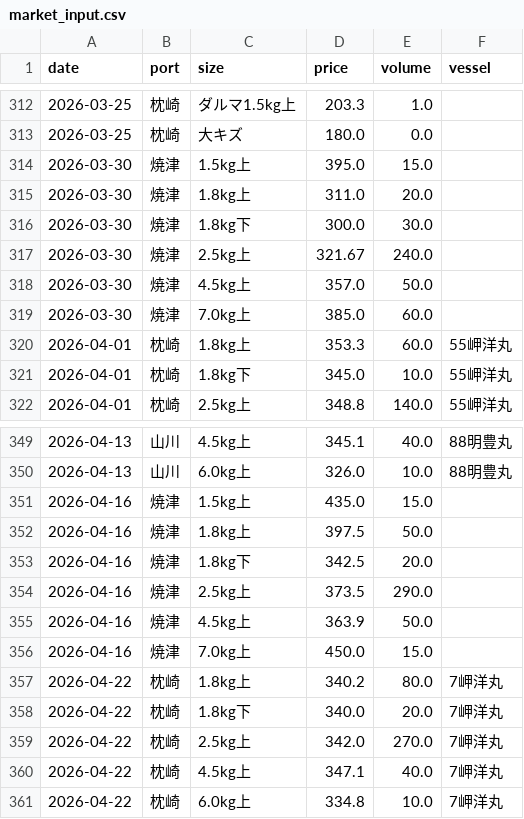
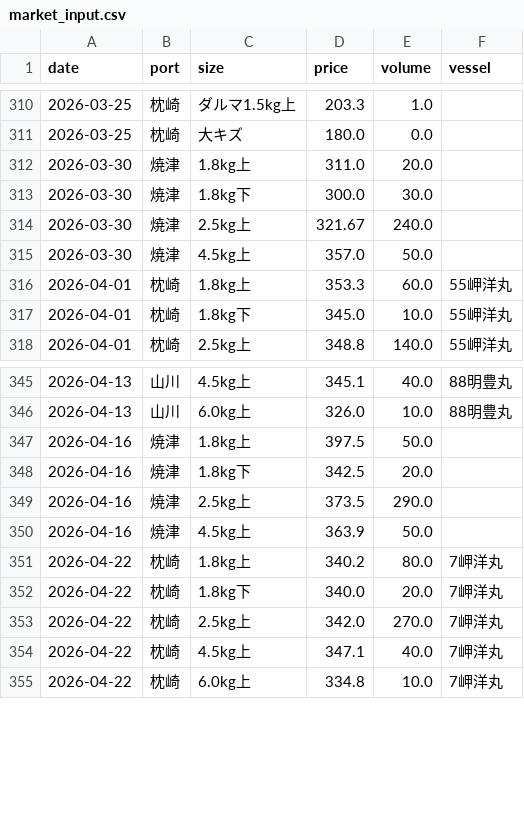
Before and after one commit to Yasher1979/katsuo-dashboard, a CSV file: data/market_input.csv, drawn as a sheet; only a part is shown, gaps mark what is left out; the diff covers the shown part only; the diff names each change by its address in the sheet, - before the commit and + after, or states it on an @@ line.

```diff
--- a/data/market_input.csv
+++ b/data/market_input.csv
-row 314: 2026-03-30 | 焼津 | 1.5kg上 | 395.0 | 15.0
-row 319: 2026-03-30 | 焼津 | 7.0kg上 | 385.0 | 60.0
-row 351: 2026-04-16 | 焼津 | 1.5kg上 | 435.0 | 15.0
-row 356: 2026-04-16 | 焼津 | 7.0kg上 | 450.0 | 15.0
```
Also changed, not shown: 8 removed rows elsewhere in this file, 10 other files.
